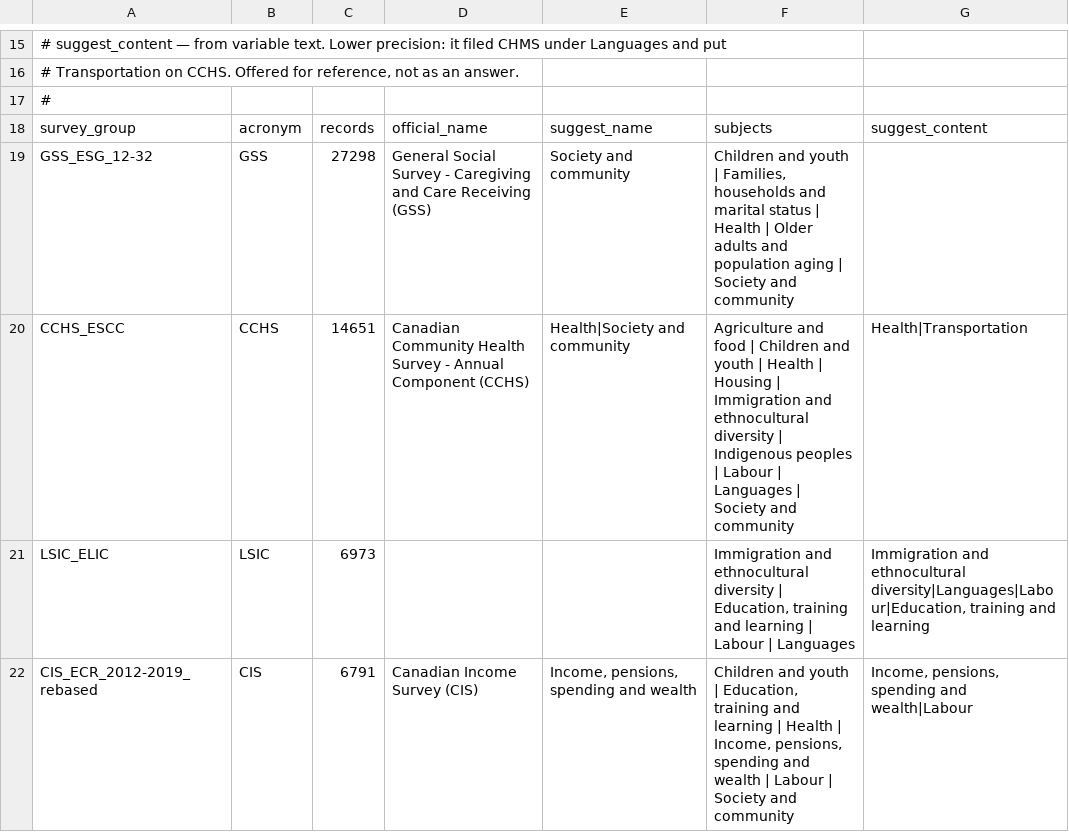
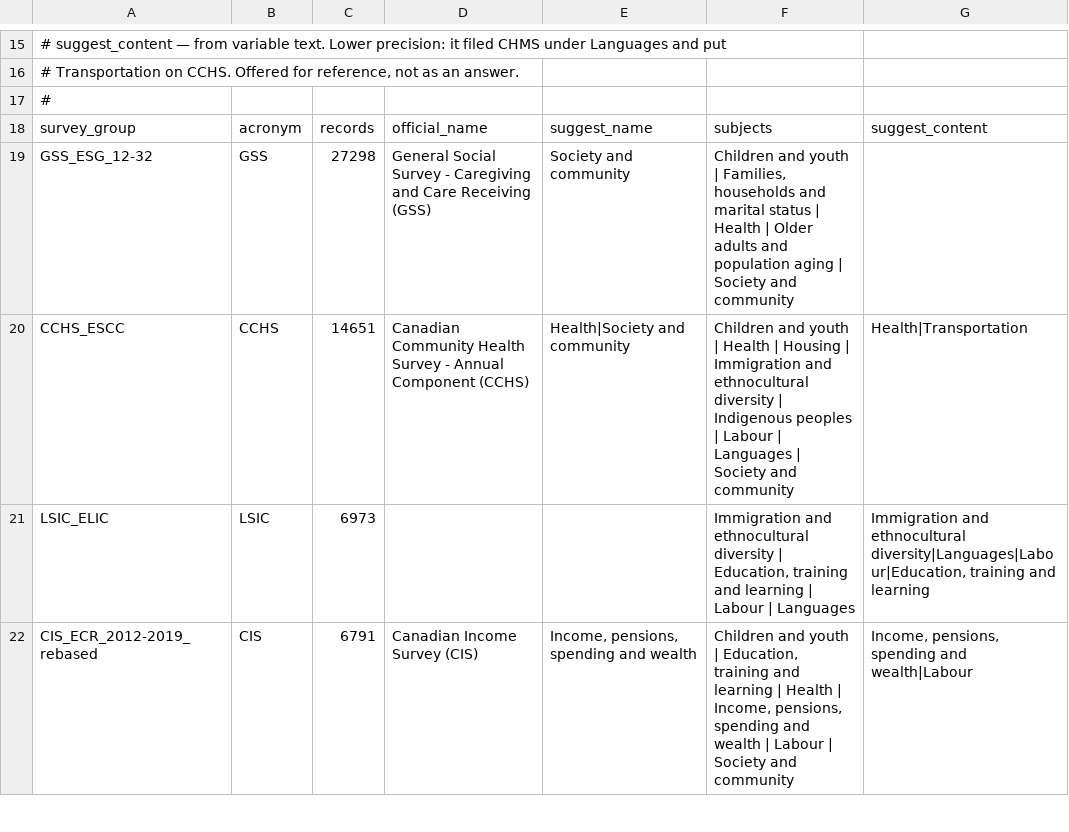
Before and after one commit to p3ji/mobilesurvey, a TSV file: docs/statcan-survey-subjects.tsv, drawn as a sheet; only a part is shown, gaps mark what is left out; the diff covers the shown part only.

```diff
--- a/docs/statcan-survey-subjects.tsv
+++ b/docs/statcan-survey-subjects.tsv
@@ -19,3 +19,3 @@ survey_group	acronym	records	official_name	suggest_name	subjects	suggest_content
 GSS_ESG_12-32	GSS	27298	General Social Survey - Caregiving and Care Receiving (GSS)	Society and community	Children and youth | Families, households and marital status | Health | Older adults and population aging | Society and community
-CCHS_ESCC	CCHS	14651	Canadian Community Health Survey - Annual Component (CCHS)	Health|Society and community	Agriculture and food | Children and youth | Health | Housing | Immigration and ethnocultural diversity | Indigenous peoples | Labour | Languages | Society and community	Health|Transportation
+CCHS_ESCC	CCHS	14651	Canadian Community Health Survey - Annual Component (CCHS)	Health|Society and community	Children and youth | Health | Housing | Immigration and ethnocultural diversity | Indigenous peoples | Labour | Languages | Society and community	Health|Transportation
 LSIC_ELIC	LSIC	6973			Immigration and ethnocultural diversity | Education, training and learning | Labour | Languages	Immigration and ethnocultural diversity|Languages|Labour|Education, training and learning
```
Also changed, not shown: 15 edited cells elsewhere in this file, 13 other files.
